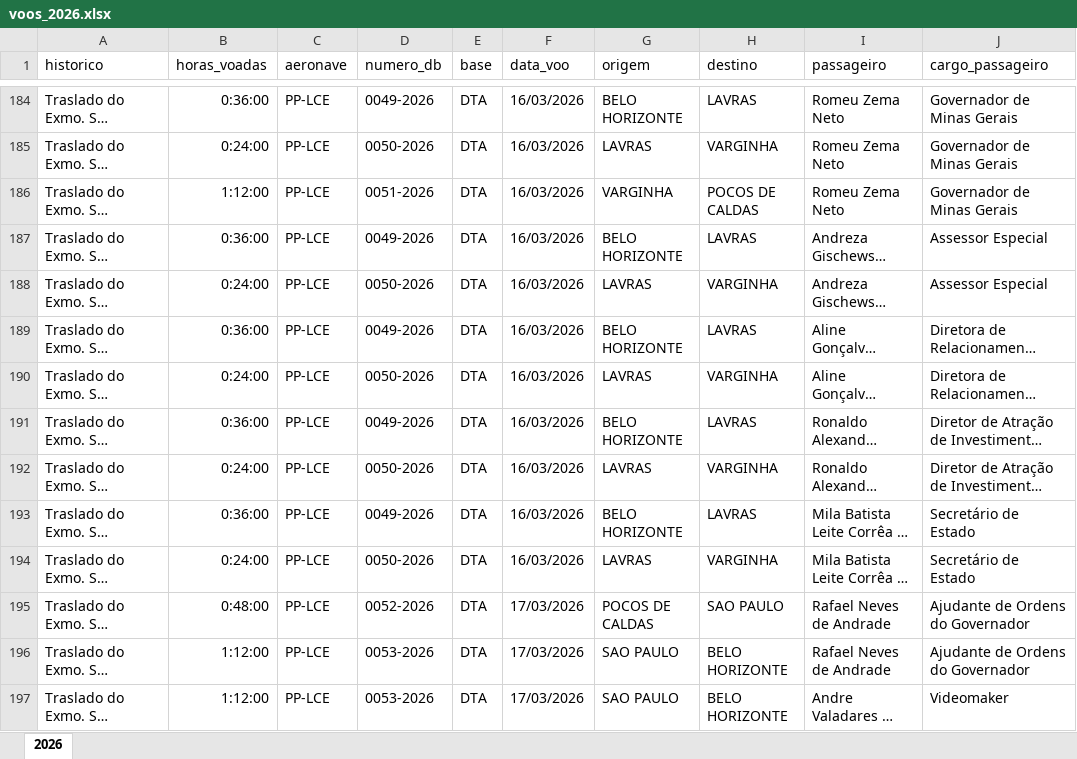
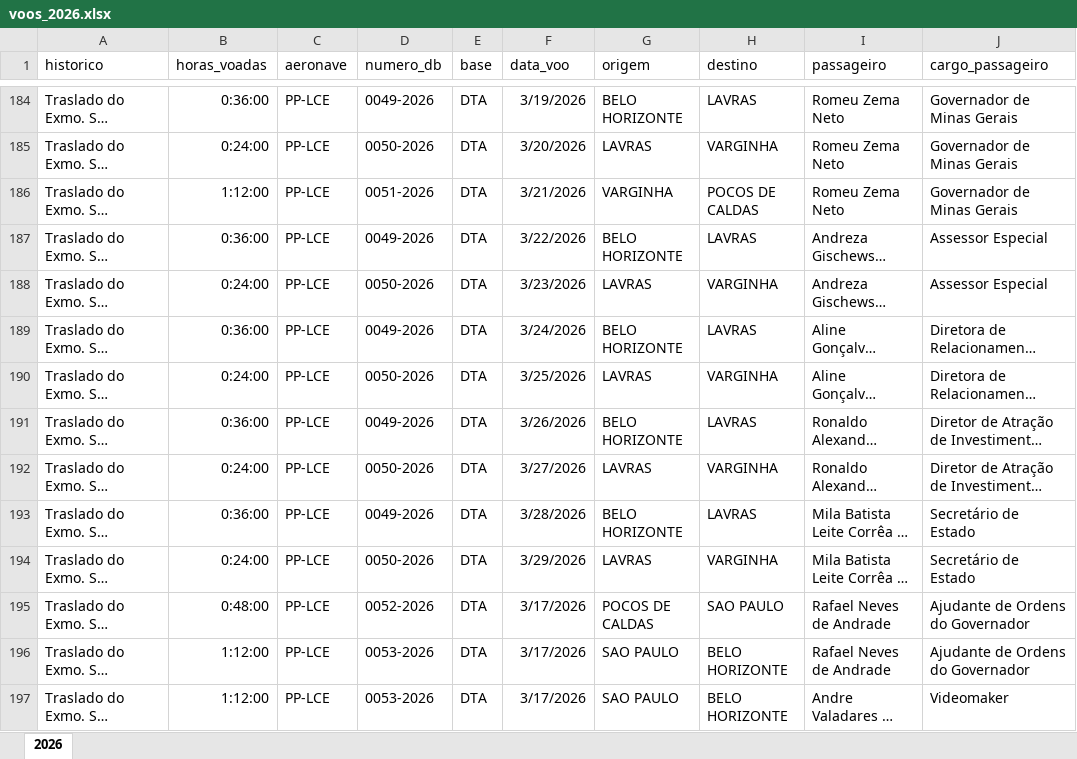
Before and after one commit to transparencia-mg/portal_voos_oficiais_governador, an Excel workbook: upload/voos_2026.xlsx, sheet 2026, drawn as a sheet; only a part is shown, gaps mark what is left out; long unchanged cells end in …; values as stored, in another font and other column widths than the file's, no borders; the diff covers the shown part only; the diff names each change by its address in the sheet, - before the commit and + after, or states it on an @@ line.

```diff
--- a/upload/voos_2026.xlsx (sheet 2026)
+++ b/upload/voos_2026.xlsx (sheet 2026)
-F184 (data_voo): 16/03/2026
+F184 (data_voo): 3/19/2026
-F185 (data_voo): 16/03/2026
+F185 (data_voo): 3/20/2026
-F186 (data_voo): 16/03/2026
+F186 (data_voo): 3/21/2026
-F187 (data_voo): 16/03/2026
+F187 (data_voo): 3/22/2026
-F188 (data_voo): 16/03/2026
+F188 (data_voo): 3/23/2026
-F189 (data_voo): 16/03/2026
+F189 (data_voo): 3/24/2026
-F190 (data_voo): 16/03/2026
+F190 (data_voo): 3/25/2026
-F191 (data_voo): 16/03/2026
+F191 (data_voo): 3/26/2026
-F192 (data_voo): 16/03/2026
+F192 (data_voo): 3/27/2026
-F193 (data_voo): 16/03/2026
+F193 (data_voo): 3/28/2026
-F194 (data_voo): 16/03/2026
+F194 (data_voo): 3/29/2026
-F195:F197 (data_voo): 17/03/2026
+F195:F197 (data_voo): 3/17/2026
```
Also changed, not shown: 102 edited cells elsewhere in this sheet.
